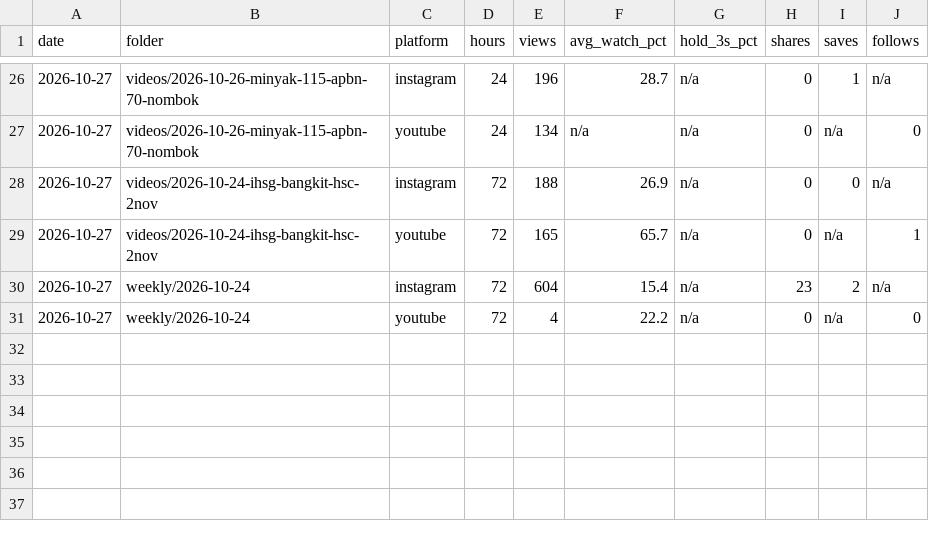
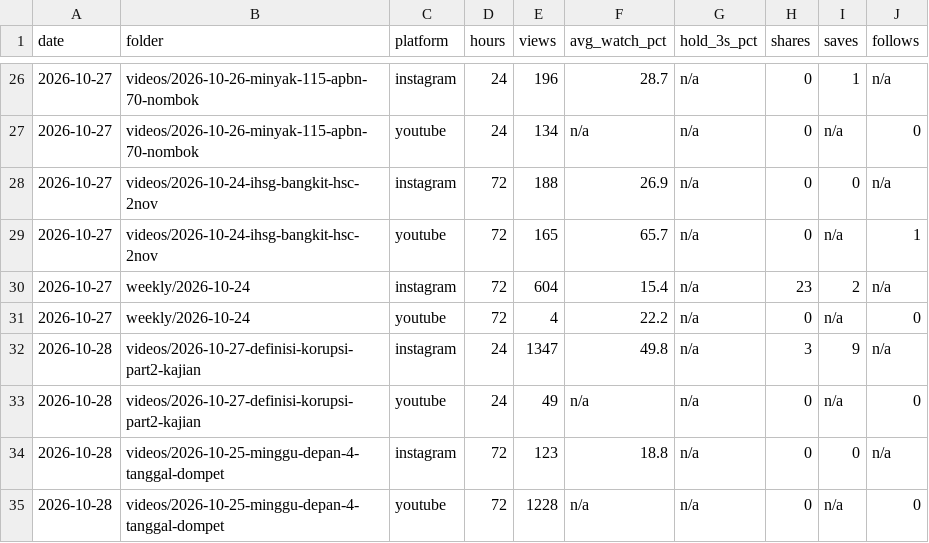
Before and after one commit to psatyadarma/explainer-studio, a CSV file: accounts/rangkumindong/knowledge/metrics.csv, drawn as a sheet; only a part is shown, gaps mark what is left out; the diff names each change by its address in the sheet, - before the commit and + after, or states it on an @@ line.

```diff
--- a/accounts/rangkumindong/knowledge/metrics.csv
+++ b/accounts/rangkumindong/knowledge/metrics.csv
+row 32: 2026-10-28 | videos/2026-10-27-definisi-korupsi-part2-kajian | instagram | 24 | 1347 | 49.8 | n/a | 3 | 9 | n/a
+row 33: 2026-10-28 | videos/2026-10-27-definisi-korupsi-part2-kajian | youtube | 24 | 49 | n/a | n/a | 0 | n/a | 0
+row 34: 2026-10-28 | videos/2026-10-25-minggu-depan-4-tanggal-dompet | instagram | 72 | 123 | 18.8 | n/a | 0 | 0 | n/a
+row 35: 2026-10-28 | videos/2026-10-25-minggu-depan-4-tanggal-dompet | youtube | 72 | 1228 | n/a | n/a | 0 | n/a | 0
```
Also changed, not shown: accounts/rangkumindong/knowledge/hooks.csv, 1 other file.
